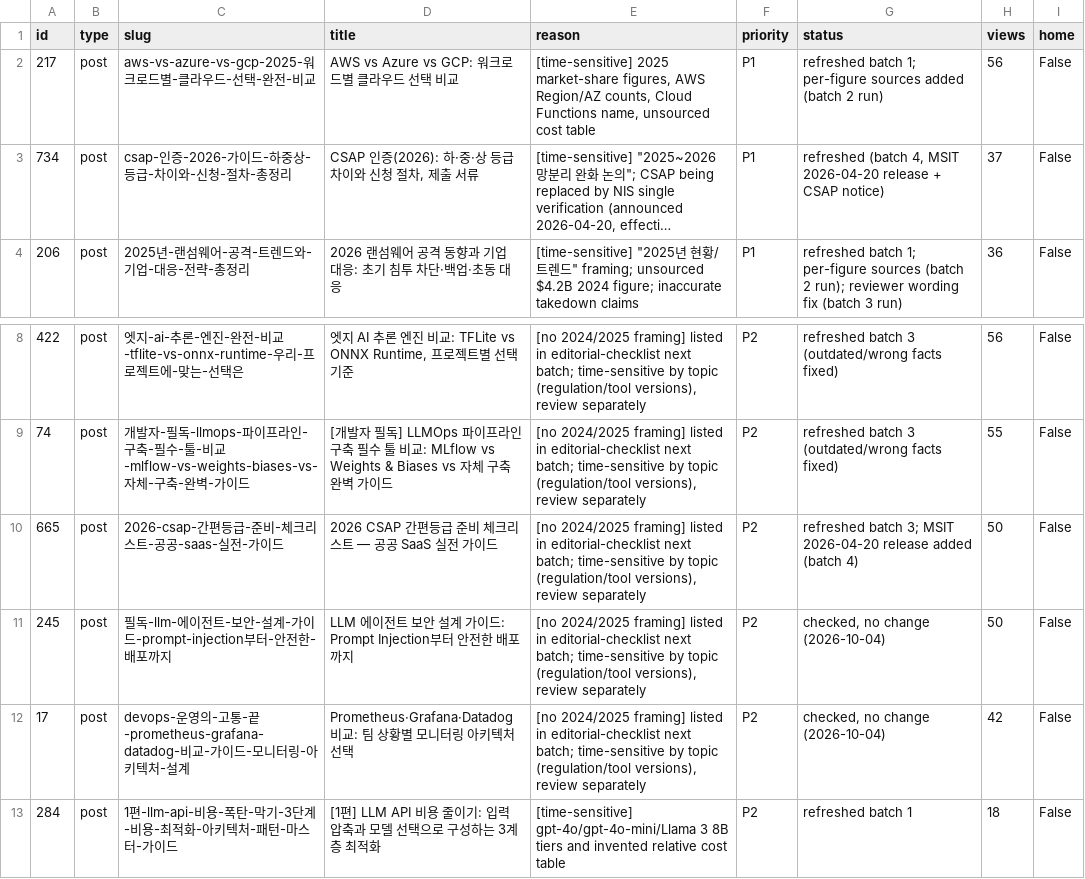
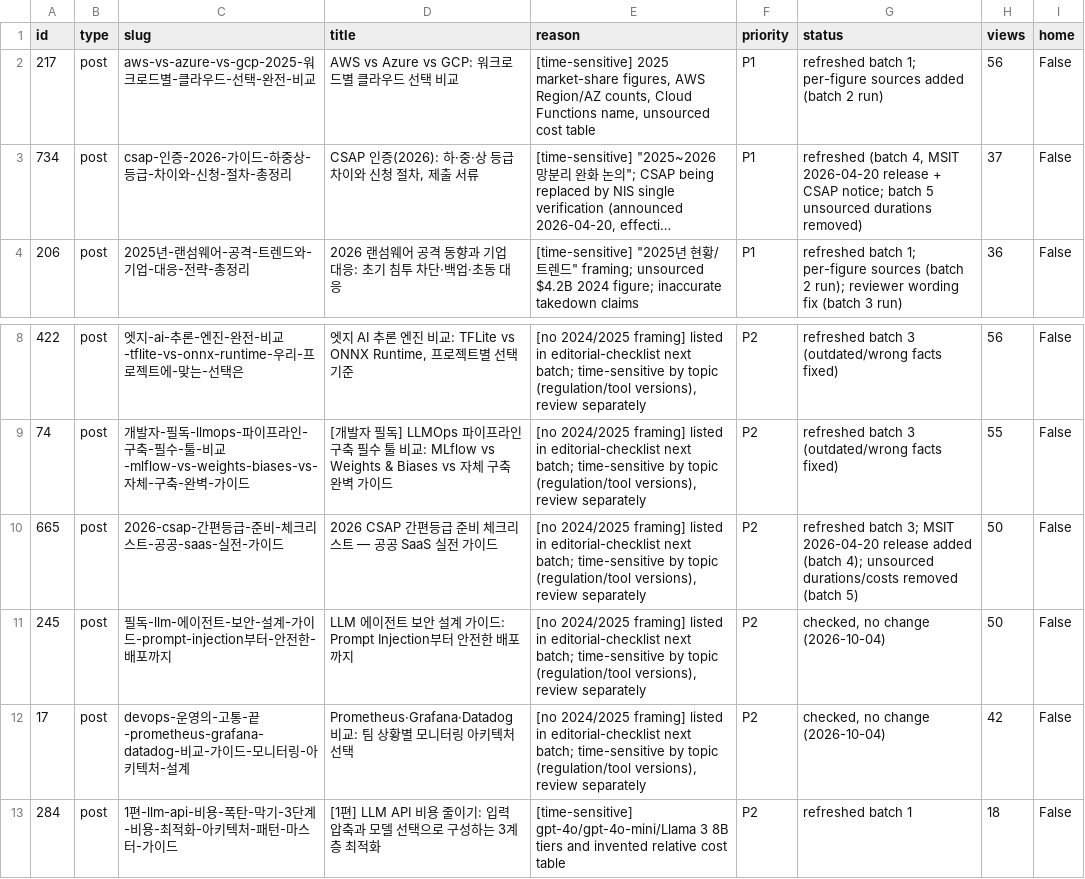
Before and after one commit to SecuThive/ai_blog, a CSV file: docs/adsense-audit/stale-refresh-inventory.csv, drawn as a sheet; only a part is shown, gaps mark what is left out; long unchanged cells end in …; the diff names each change by its address in the sheet, - before the commit and + after, or states it on an @@ line.

Commit message:
stale refresh batch 5: remove unsourced duration/cost estimates from #734/#665 (reviewer)

```diff
--- a/docs/adsense-audit/stale-refresh-inventory.csv
+++ b/docs/adsense-audit/stale-refresh-inventory.csv
-G3 (status): …+ CSAP notice)
+G3 (status): …+ CSAP notice; batch 5 unsourced durations removed)
-G10 (status): …added (batch 4)
+G10 (status): …added (batch 4); unsourced durations/costs removed (batch 5)
```
Also changed, not shown: 6 other files.
